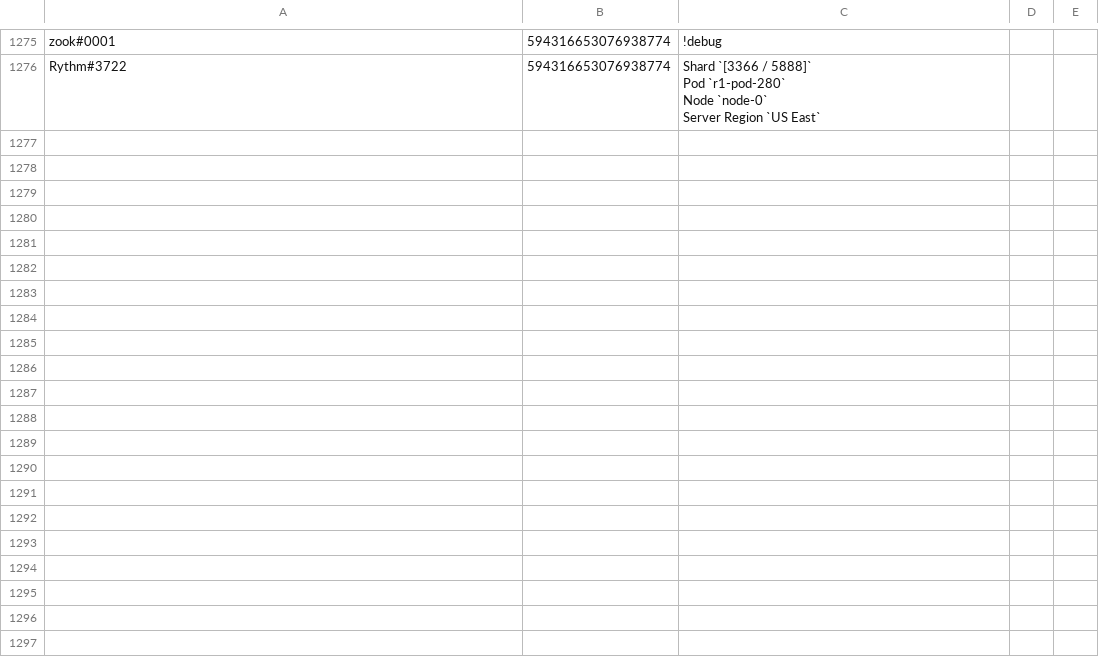
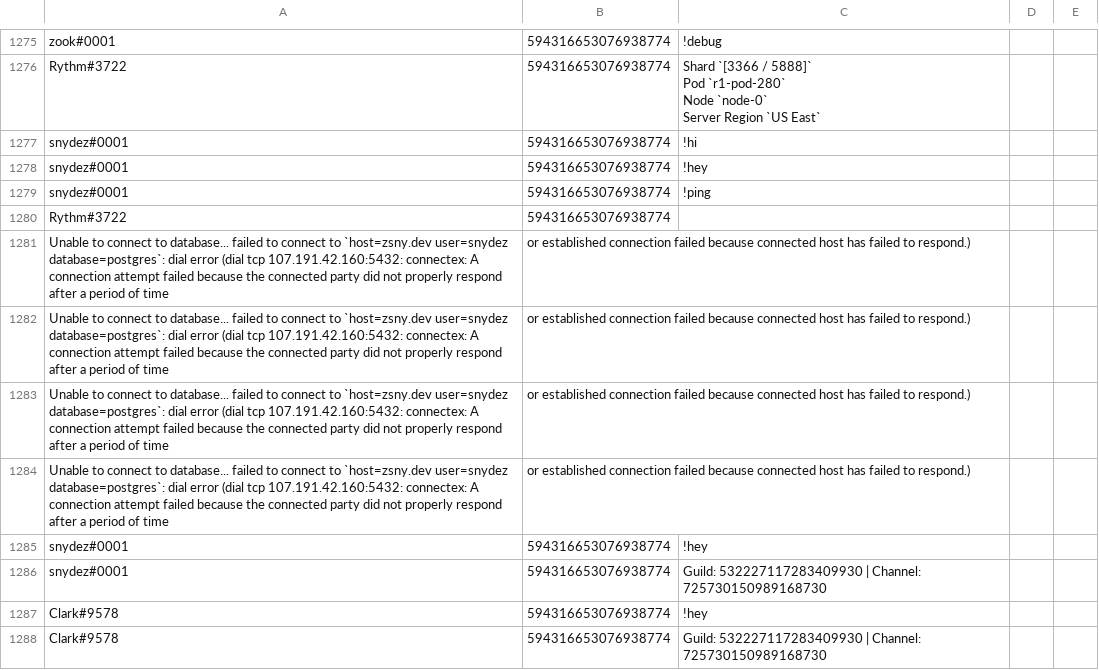
Before and after one commit to Sadin/crub_bot, a CSV file: logs.csv, drawn as a sheet; only a part is shown, gaps mark what is left out.

Commit message:
removed old DB connection

```diff
--- a/logs.csv
+++ b/logs.csv
@@ -1330 +1330,13 @@ Node `node-0`
 Server Region `US East`"
+snydez#0001,594316653076938774,"!hi"
+snydez#0001,594316653076938774,"!hey"
+snydez#0001,594316653076938774,"!ping"
+Rythm#3722,594316653076938774,""
+Unable to connect to database... failed to connect to `host=zsny.dev user=snydez database=postgres`: dial error (dial tcp 107.191.42.160:5432: connectex: A connection attempt failed because the connected party did not properly respond after a period of time, or established connection failed because connected host has failed to respond.)
+Unable to connect to database... failed to connect to `host=zsny.dev user=snydez database=postgres`: dial error (dial tcp 107.191.42.160:5432: connectex: A connection attempt failed because the connected party did not properly respond after a period of time, or established connection failed because connected host has failed to respond.)
+Unable to connect to database... failed to connect to `host=zsny.dev user=snydez database=postgres`: dial error (dial tcp 107.191.42.160:5432: connectex: A connection attempt failed because the connected party did not properly respond after a period of time, or established connection failed because connected host has failed to respond.)
+Unable to connect to database... failed to connect to `host=zsny.dev user=snydez database=postgres`: dial error (dial tcp 107.191.42.160:5432: connectex: A connection attempt failed because the connected party did not properly respond after a period of time, or established connection failed because connected host has failed to respond.)
+snydez#0001,594316653076938774,"!hey"
+snydez#0001,594316653076938774,Guild: 532227117283409930 | Channel: 725730150989168730
+Clark#9578,594316653076938774,"!hey"
+Clark#9578,594316653076938774,Guild: 532227117283409930 | Channel: 725730150989168730
```
Also changed, not shown: 2 other files.
